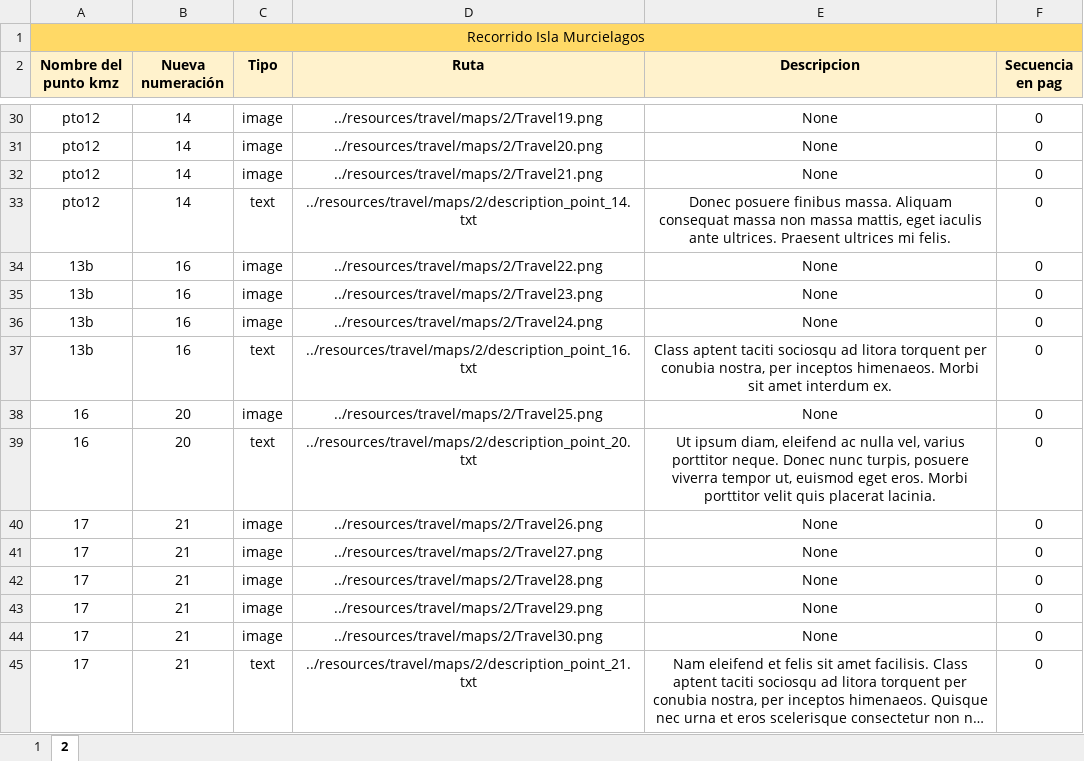
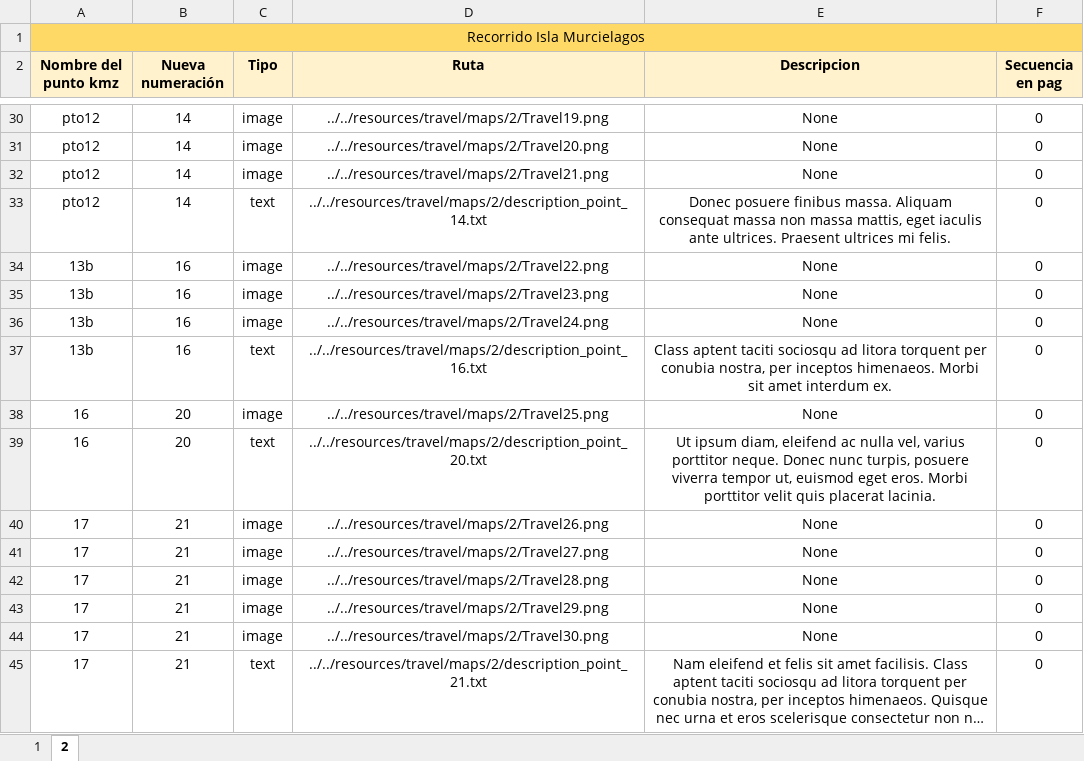
Before and after one commit to psychopatoecci/ProyectoRecorridosGeologicos, an Excel workbook: Scripts para la base de datos/Maps/Elementos_puntos.xlsx, sheet 2, drawn as a sheet; only a part is shown, gaps mark what is left out; long unchanged cells end in …; values as stored, in another font and other column widths than the file's, no borders; charts and pictures not drawn; the diff covers the shown part only; the diff names each change by its address in the sheet, - before the commit and + after, or states it on an @@ line.

```diff
--- a/Scripts para la base de datos/Maps/Elementos_puntos.xlsx (sheet 2)
+++ b/Scripts para la base de datos/Maps/Elementos_puntos.xlsx (sheet 2)
-D30 (Ruta): ../resources/travel/maps/2/Travel19.png
+D30 (Ruta): ../../resources/travel/maps/2/Travel19.png
-D31 (Ruta): ../resources/travel/maps/2/Travel20.png
+D31 (Ruta): ../../resources/travel/maps/2/Travel20.png
-D32 (Ruta): ../resources/travel/maps/2/Travel21.png
+D32 (Ruta): ../../resources/travel/maps/2/Travel21.png
-D33 (Ruta): ../resources/travel/maps/2/description_point_14.txt
+D33 (Ruta): ../../resources/travel/maps/2/description_point_14.txt
-D34 (Ruta): ../resources/travel/maps/2/Travel22.png
+D34 (Ruta): ../../resources/travel/maps/2/Travel22.png
-D35 (Ruta): ../resources/travel/maps/2/Travel23.png
+D35 (Ruta): ../../resources/travel/maps/2/Travel23.png
-D36 (Ruta): ../resources/travel/maps/2/Travel24.png
+D36 (Ruta): ../../resources/travel/maps/2/Travel24.png
-D37 (Ruta): ../resources/travel/maps/2/description_point_16.txt
+D37 (Ruta): ../../resources/travel/maps/2/description_point_16.txt
-D38 (Ruta): ../resources/travel/maps/2/Travel25.png
+D38 (Ruta): ../../resources/travel/maps/2/Travel25.png
-D39 (Ruta): ../resources/travel/maps/2/description_point_20.txt
+D39 (Ruta): ../../resources/travel/maps/2/description_point_20.txt
-D40 (Ruta): ../resources/travel/maps/2/Travel26.png
+D40 (Ruta): ../../resources/travel/maps/2/Travel26.png
-D41 (Ruta): ../resources/travel/maps/2/Travel27.png
+D41 (Ruta): ../../resources/travel/maps/2/Travel27.png
-D42 (Ruta): ../resources/travel/maps/2/Travel28.png
+D42 (Ruta): ../../resources/travel/maps/2/Travel28.png
-D43 (Ruta): ../resources/travel/maps/2/Travel29.png
+D43 (Ruta): ../../resources/travel/maps/2/Travel29.png
-D44 (Ruta): ../resources/travel/maps/2/Travel30.png
+D44 (Ruta): ../../resources/travel/maps/2/Travel30.png
-D45 (Ruta): ../resources/travel/maps/2/description_point_21.txt
+D45 (Ruta): ../../resources/travel/maps/2/description_point_21.txt
```
Also changed, not shown: 23 edited cells elsewhere in this sheet, sheet 1, 1 other file.
